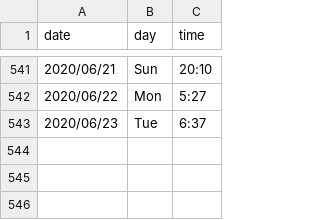
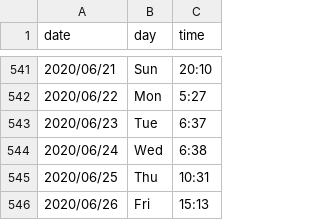
Before and after one commit to kunalkamath/kunalkamath.github.io, a CSV file: xword_stats.csv, drawn as a sheet; only a part is shown, gaps mark what is left out; the diff names each change by its address in the sheet, - before the commit and + after, or states it on an @@ line.

Commit message:
jun26

```diff
--- a/xword_stats.csv
+++ b/xword_stats.csv
+row 544: 2020/06/24 | Wed | 6:38
+row 545: 2020/06/25 | Thu | 10:31
+row 546: 2020/06/26 | Fri | 15:13
```
